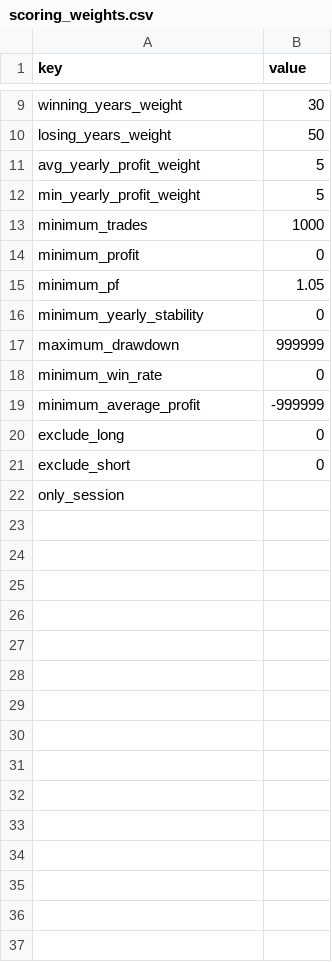
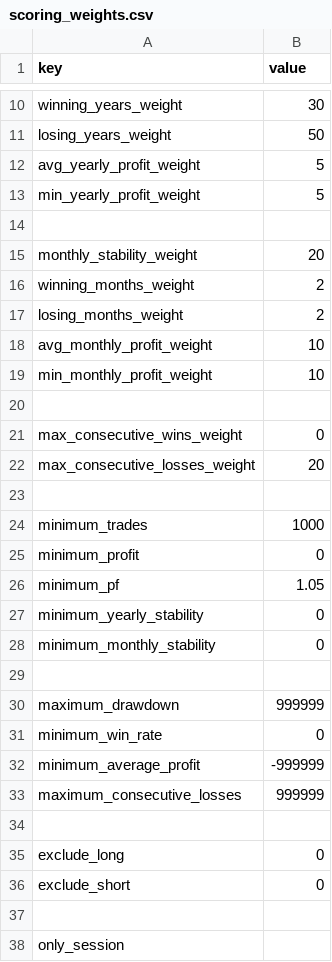
Before and after one commit to bigintro0810-source/StrategyLab, a CSV file: config/scoring_weights.csv, drawn as a sheet; only a part is shown, gaps mark what is left out; the diff covers the shown part only; the diff names each change by its address in the sheet, - before the commit and + after, or states it on an @@ line.

Commit message:
Add monthly stability and streak metrics

```diff
--- a/config/scoring_weights.csv
+++ b/config/scoring_weights.csv
+row 14: (empty)
+row 15: monthly_stability_weight | 20
+row 16: winning_months_weight | 2
+row 17: losing_months_weight | 2
+row 18: avg_monthly_profit_weight | 10
+row 19: min_monthly_profit_weight | 10
+row 20: (empty)
+row 21: max_consecutive_wins_weight | 0
+row 22: max_consecutive_losses_weight | 20
+row 23: (empty)
+row 28: minimum_monthly_stability | 0
+row 29: (empty)
+row 33: maximum_consecutive_losses | 999999
+row 34: (empty)
+row 37: (empty)
```
Also changed, not shown: 1 added row elsewhere in this file, 5 other files.
